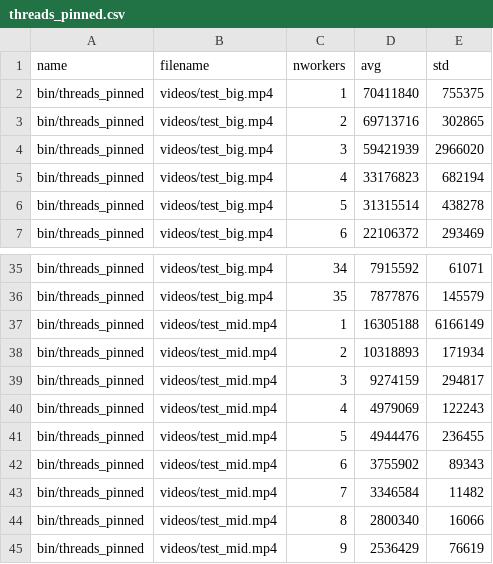
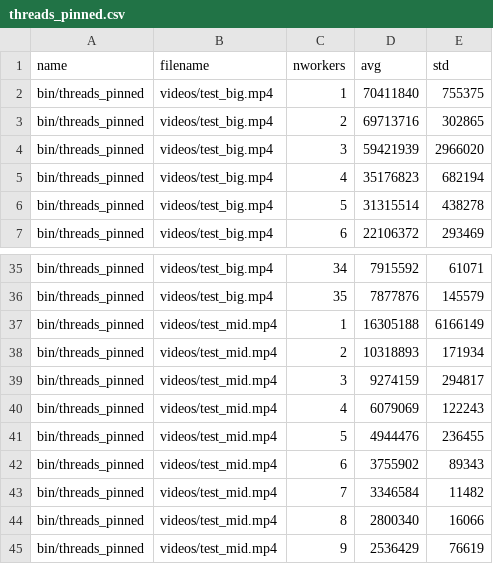
Before and after one commit to iwilare/video-motion-detection, a CSV file: data/threads_pinned.csv, drawn as a sheet; only a part is shown, gaps mark what is left out.

```diff
--- a/data/threads_pinned.csv
+++ b/data/threads_pinned.csv
@@ -4,3 +4,3 @@ bin/threads_pinned,videos/test_big.mp4,2,69713716,302865
 bin/threads_pinned,videos/test_big.mp4,3,59421939,2966020
-bin/threads_pinned,videos/test_big.mp4,4,33176823,682194
+bin/threads_pinned,videos/test_big.mp4,4,35176823,682194
 bin/threads_pinned,videos/test_big.mp4,5,31315514,438278
@@ -39,3 +39,3 @@ bin/threads_pinned,videos/test_mid.mp4,2,10318893,171934
 bin/threads_pinned,videos/test_mid.mp4,3,9274159,294817
-bin/threads_pinned,videos/test_mid.mp4,4,4979069,122243
+bin/threads_pinned,videos/test_mid.mp4,4,6079069,122243
 bin/threads_pinned,videos/test_mid.mp4,5,4944476,236455
```
Also changed, not shown: data/fastflow.csv, data/fastflow_blocking.csv, 1 other file.
